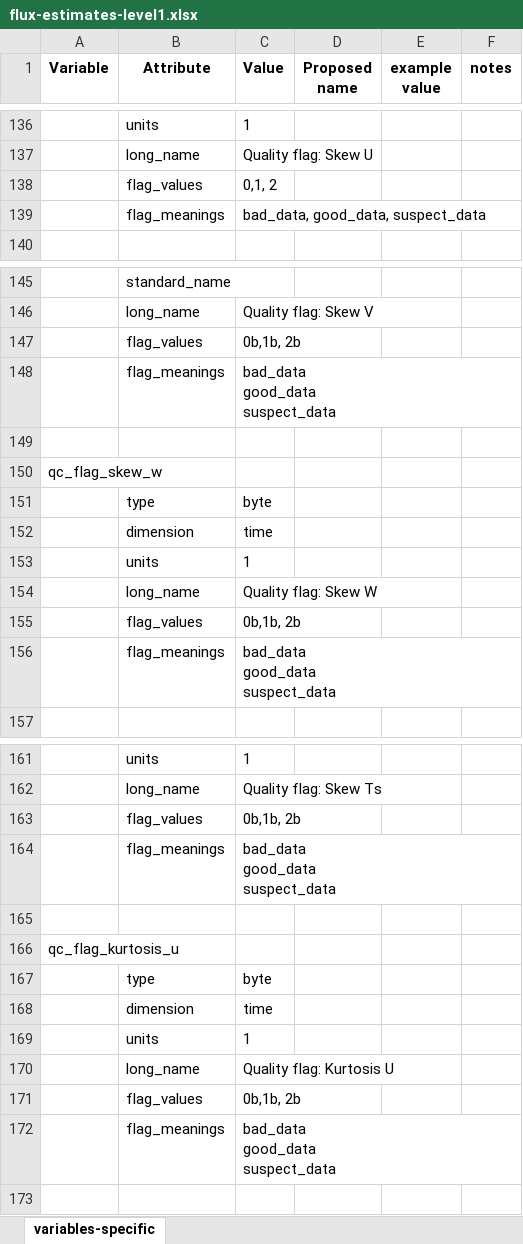
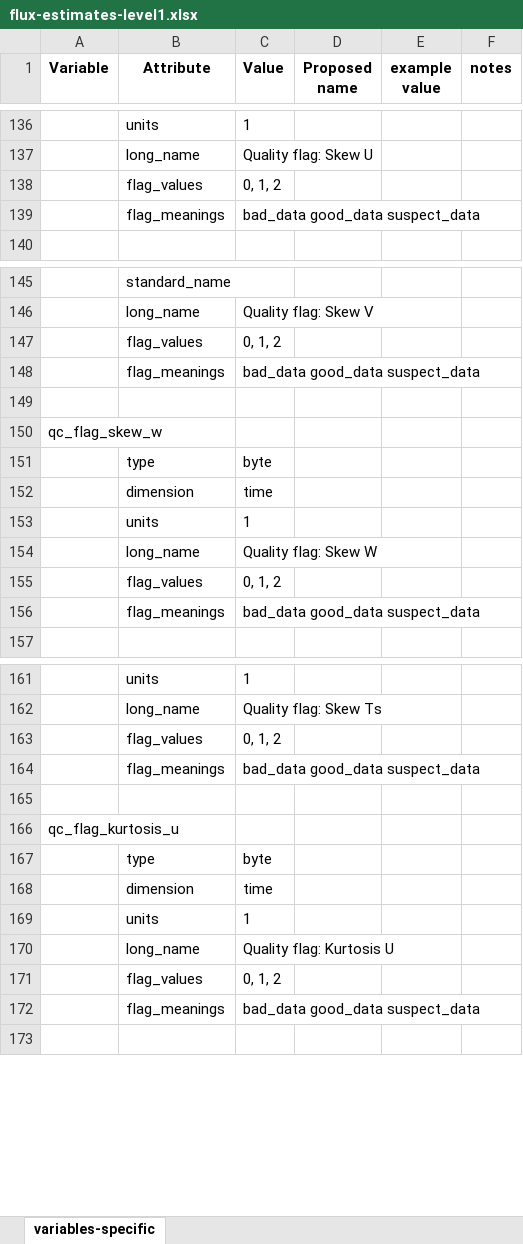
Before and after one commit to heatherguy/ace-ceda-master, an Excel workbook: specific_variables/flux-estimates-level1.xlsx, sheet variables-specific, drawn as a sheet; only a part is shown, gaps mark what is left out; values as stored, in another font and other column widths than the file's, no borders; ↵ is a line break in a cell; the diff covers the shown part only; the diff names each change by its address in the sheet, - before the commit and + after, or states it on an @@ line.

```diff
--- a/specific_variables/flux-estimates-level1.xlsx (sheet variables-specific)
+++ b/specific_variables/flux-estimates-level1.xlsx (sheet variables-specific)
-C138 (Value): 0,1, 2
+C138 (Value): 0, 1, 2
-C139 (Value): bad_data, good_data, suspect_data
+C139 (Value): bad_data good_data suspect_data
-C147 (Value): 0b,1b, 2b
+C147 (Value): 0, 1, 2
-C148 (Value): bad_data ↵ good_data ↵ suspect_data
+C148 (Value): bad_data good_data suspect_data
-C155 (Value): 0b,1b, 2b
+C155 (Value): 0, 1, 2
-C156 (Value): bad_data ↵ good_data ↵ suspect_data
+C156 (Value): bad_data good_data suspect_data
-C163 (Value): 0b,1b, 2b
+C163 (Value): 0, 1, 2
-C164 (Value): bad_data ↵ good_data ↵ suspect_data
+C164 (Value): bad_data good_data suspect_data
-C171 (Value): 0b,1b, 2b
+C171 (Value): 0, 1, 2
-C172 (Value): bad_data ↵ good_data ↵ suspect_data
+C172 (Value): bad_data good_data suspect_data
```
Also changed, not shown: 12 edited cells elsewhere in this sheet, specific_variables/flux-components-level1.xlsx, specific_variables/flux-components-level2.xlsx, 8 other files.
